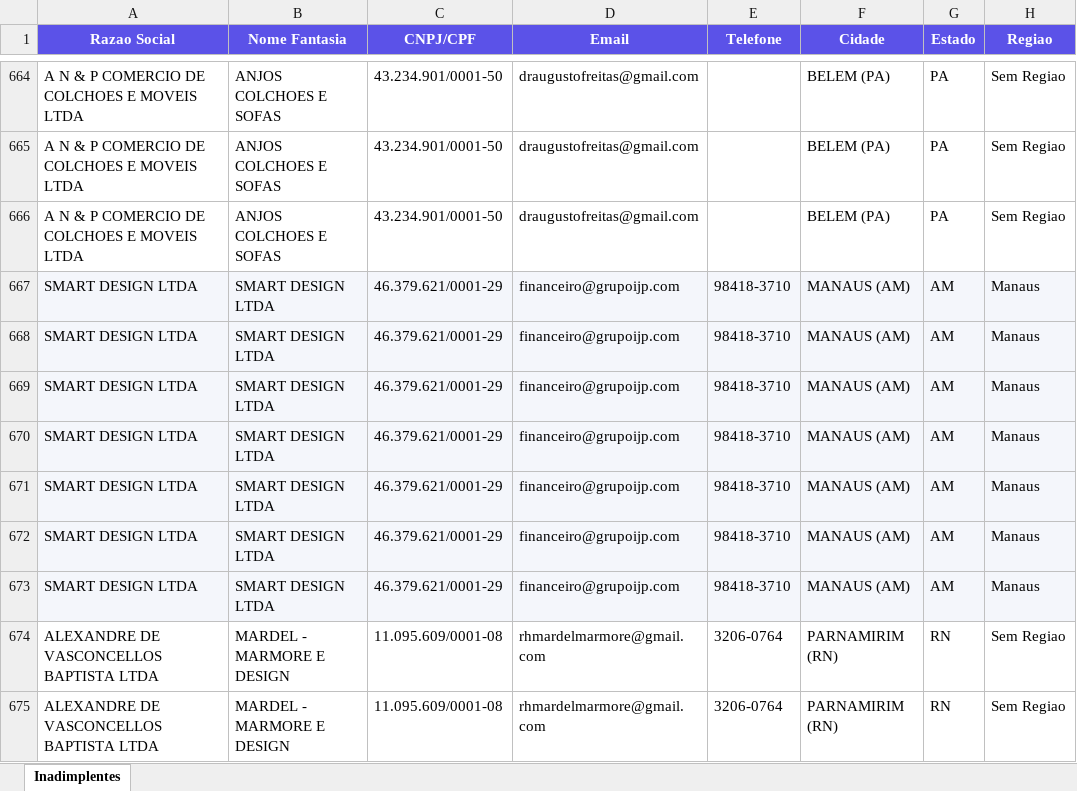
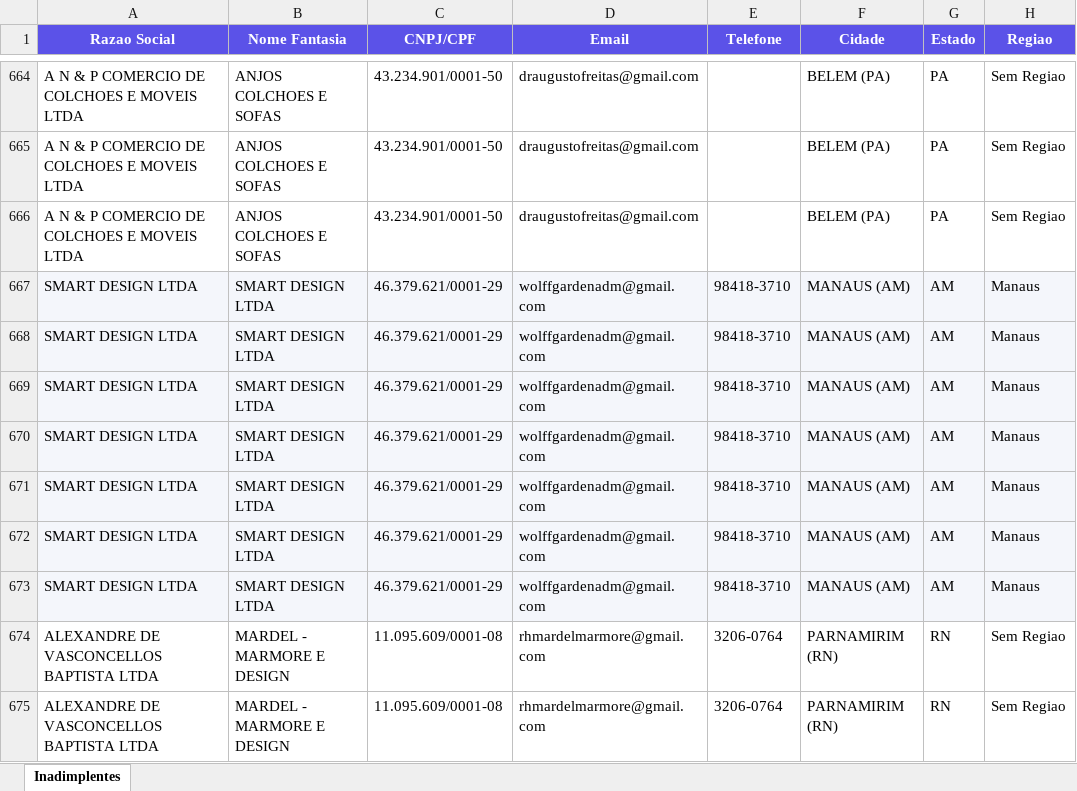
Before and after one commit to Jotacemartins/clubcasaominie, an Excel workbook: inadimplentes-clubcasa.xlsx, sheet Inadimplentes, drawn as a sheet; only a part is shown, gaps mark what is left out; values as stored, in another font and other column widths than the file's, no borders; the diff names each change by its address in the sheet, - before the commit and + after, or states it on an @@ line.

Commit message:
fix agregacao distrato

```diff
--- a/inadimplentes-clubcasa.xlsx (sheet Inadimplentes)
+++ b/inadimplentes-clubcasa.xlsx (sheet Inadimplentes)
-D667:D673 (Email): financeiro@grupoijp.com
+D667:D673 (Email): wolffgardenadm@gmail.com
```
Also changed, not shown: 1 other file.
